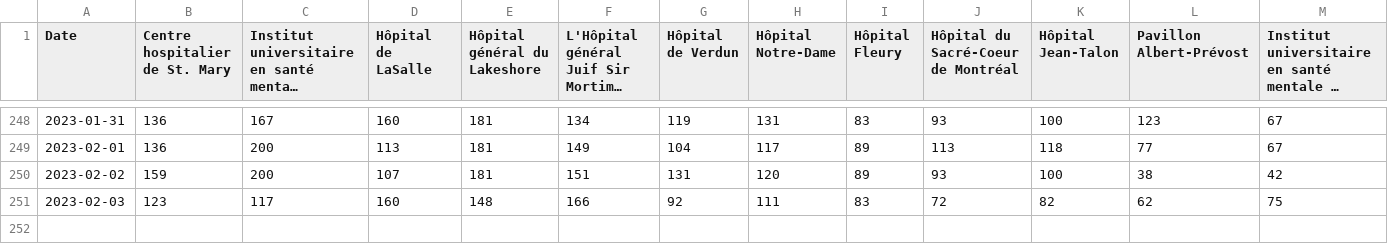
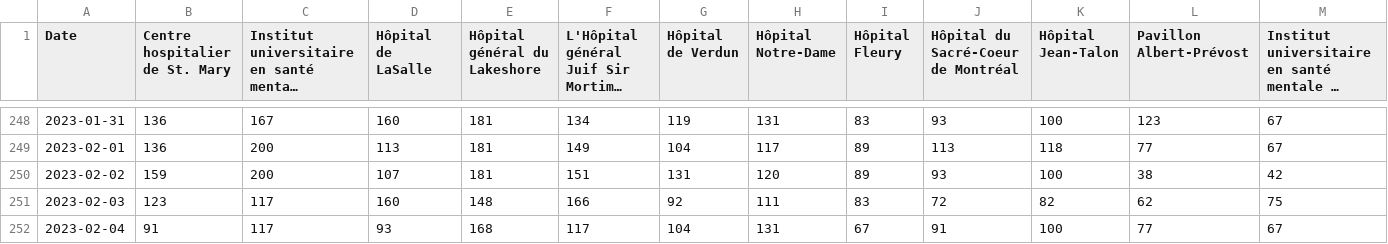
Before and after one commit to jlomako/hospital-occupancy-tracker-R, a CSV file: data/hospitals.csv, drawn as a sheet; only a part is shown, gaps mark what is left out; long unchanged cells end in …; rows hold the shown columns only; the diff names each change by its address in the sheet, - before the commit and + after, or states it on an @@ line.

```diff
--- a/data/hospitals.csv
+++ b/data/hospitals.csv
+row 252: 2023-02-04 | 91 | 117 | 93 | 168 | 117 | 104 | 131 | 67 | 91 | 100 | 77 | 67
```
Also changed, not shown: 1 other file.
